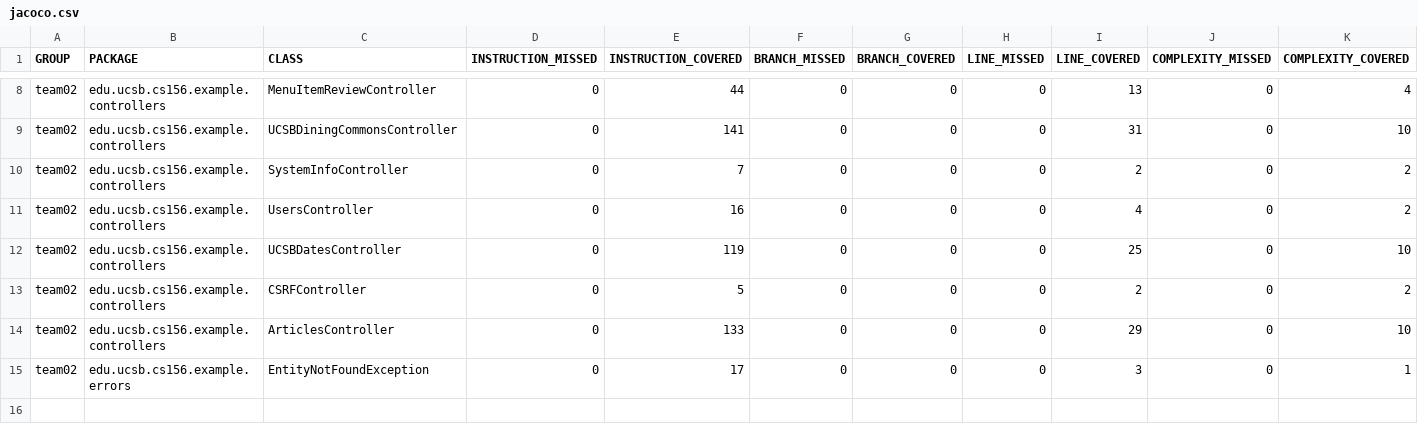
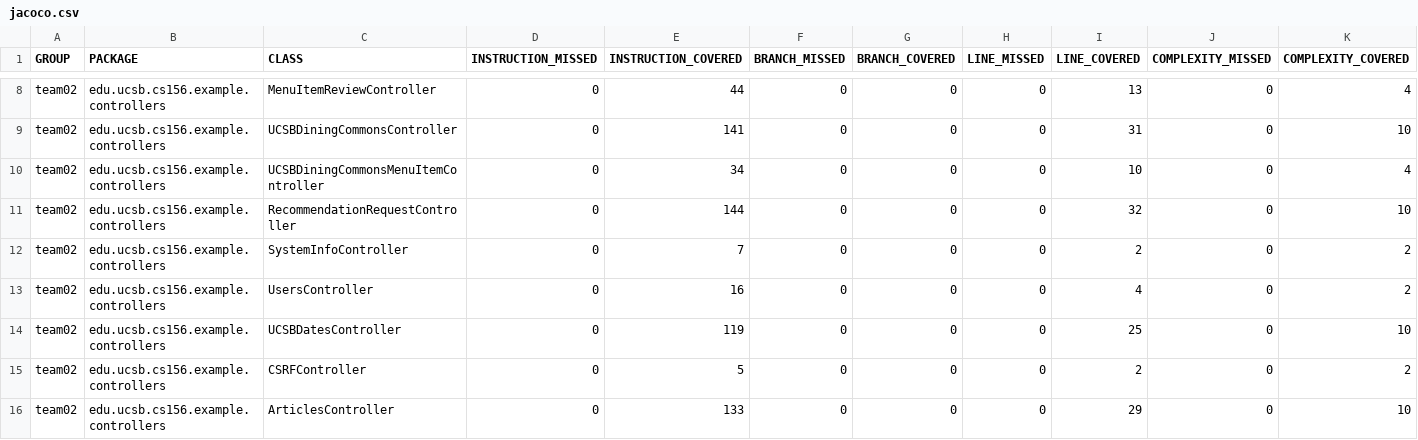
Before and after one commit to ucsb-cs156-f23/team02-f23-5pm-3, a CSV file: jacoco/jacoco.csv, drawn as a sheet; only a part is shown, gaps mark what is left out; the shorter side is filled out with more unchanged rows; rows hold the shown columns only; the diff names each change by its address in the sheet, - before the commit and + after, or states it on an @@ line.

Commit message:
Deploying to gh-pages from @ ucsb-cs156-f23/team02-f23-5pm-3@130b9af4d89a88e177742645cb1b9d0bb8de0360 🚀

```diff
--- a/jacoco/jacoco.csv
+++ b/jacoco/jacoco.csv
+row 10: team02 | edu.ucsb.cs156.example.controllers | UCSBDiningCommonsMenuItemController | 0 | 34 | 0 | 0 | 0 | 10 | 0 | 4
+row 11: team02 | edu.ucsb.cs156.example.controllers | RecommendationRequestController | 0 | 144 | 0 | 0 | 0 | 32 | 0 | 10
```
Also changed, not shown: 9 other files.
